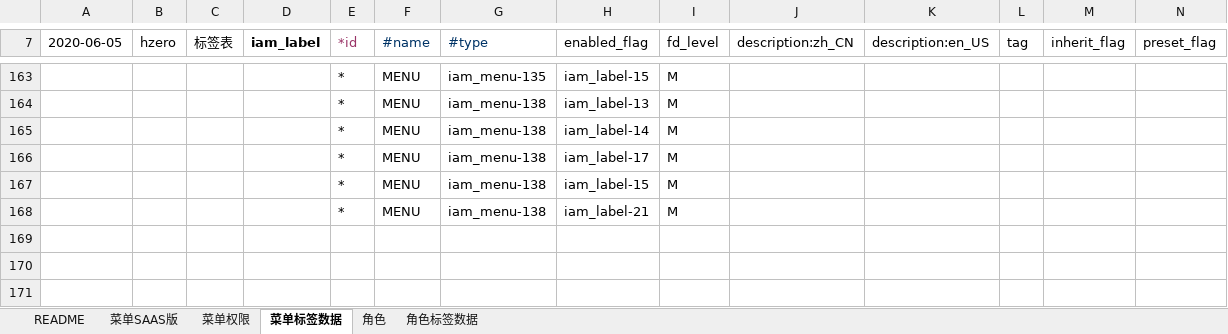
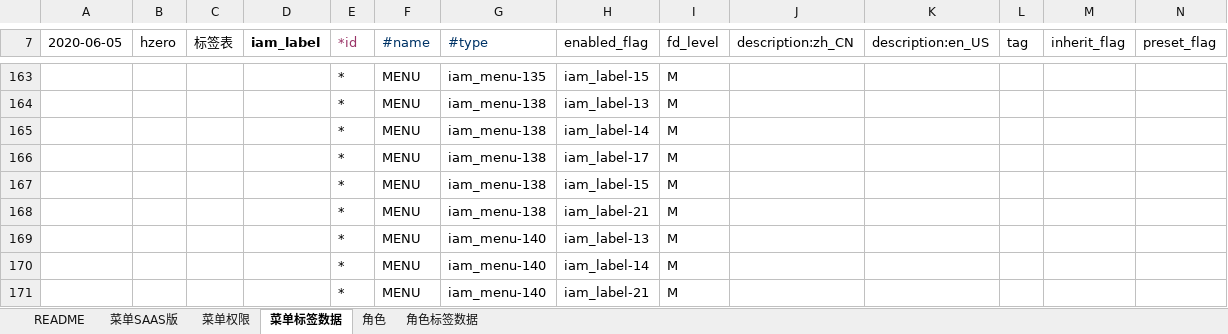
Before and after one commit to open-hand/agile-service, an Excel workbook: src/main/resources/script/db/init-data/agile_service/hzero_platform/hzero-menu-user-role-label.xlsx, sheet 菜单标签数据, drawn as a sheet; only a part is shown, gaps mark what is left out; values as stored, in another font and other column widths than the file's, no borders; rows hold the shown columns only; the diff names each change by its address in the sheet, - before the commit and + after, or states it on an @@ line.

```diff
--- a/src/main/resources/script/db/init-data/agile_service/hzero_platform/hzero-menu-user-role-label.xlsx (sheet 菜单标签数据)
+++ b/src/main/resources/script/db/init-data/agile_service/hzero_platform/hzero-menu-user-role-label.xlsx (sheet 菜单标签数据)
+row 169:  |  |  |  | * | MENU | iam_menu-140 | iam_label-13 | M
+row 170:  |  |  |  | * | MENU | iam_menu-140 | iam_label-14 | M
+row 171:  |  |  |  | * | MENU | iam_menu-140 | iam_label-21 | M
```
Also changed, not shown: sheet 菜单SAAS版, sheet 菜单权限, sheet 角色, src/main/resources/script/db/init-data/agile_service/agile_service/2018-05-19-data-init.xlsx.
